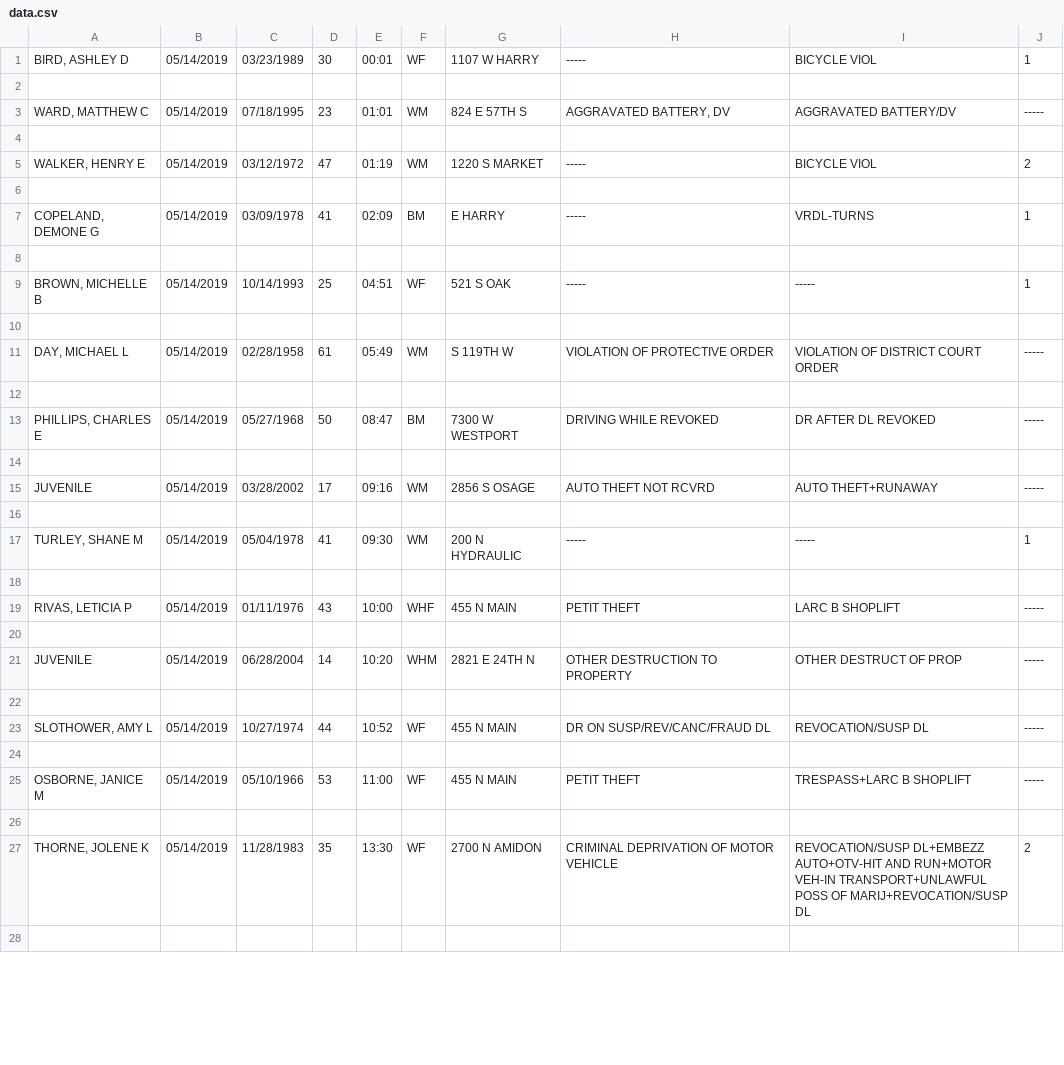
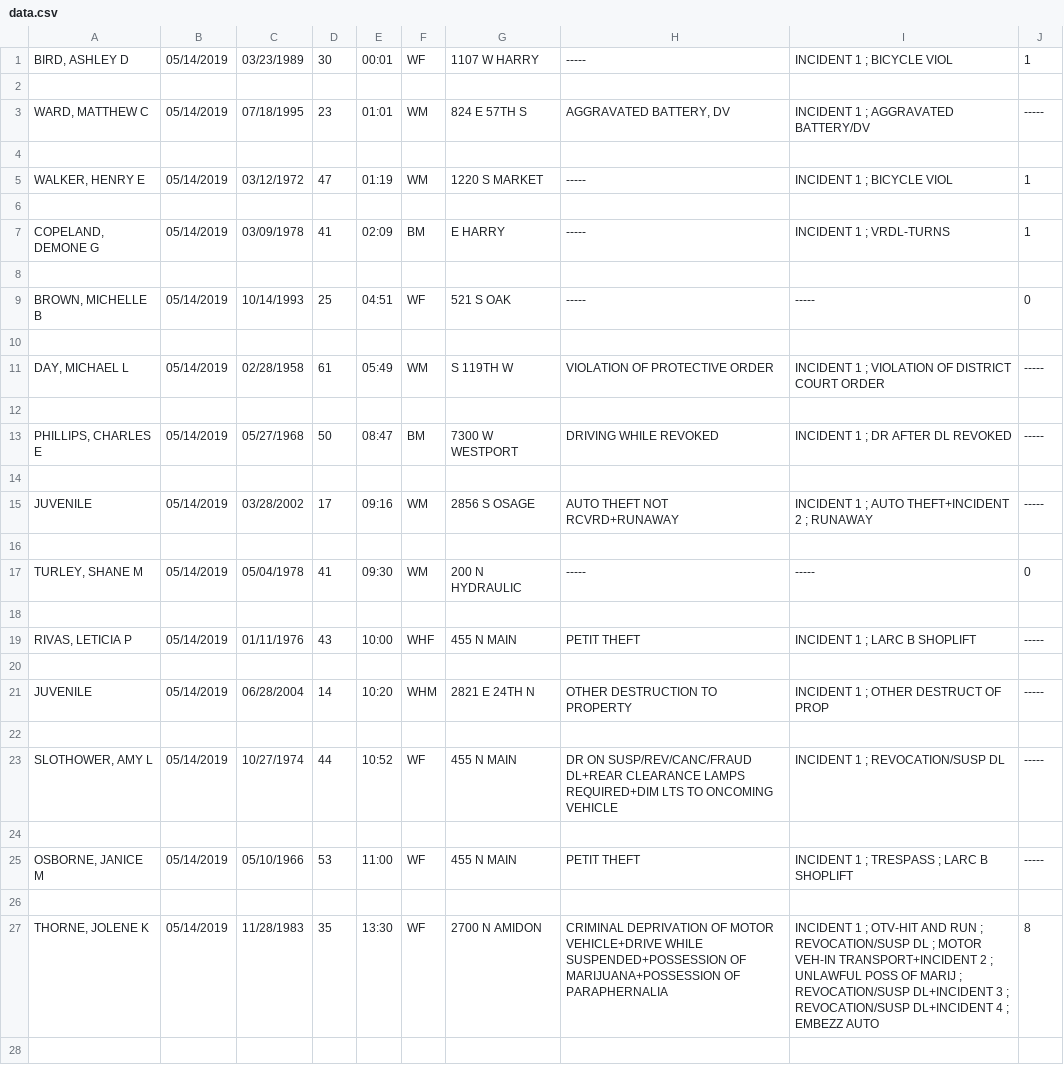
Before and after one commit to JRThimesch/Wichita-Arrests, a CSV file: data.csv, drawn as a sheet; only a part is shown; the diff covers the shown part only.

```diff
--- a/data.csv
+++ b/data.csv
@@ -1,28 +1,28 @@
-BIRD, ASHLEY D|05/14/2019|03/23/1989|30|00:01|WF|1107 W HARRY|-----|BICYCLE VIOL|1
+BIRD, ASHLEY D|05/14/2019|03/23/1989|30|00:01|WF|1107 W HARRY|-----|INCIDENT 1 ; BICYCLE VIOL|1
 
-WARD, MATTHEW C|05/14/2019|07/18/1995|23|01:01|WM|824 E 57TH S|AGGRAVATED BATTERY, DV|AGGRAVATED BATTERY/DV|-----
+WARD, MATTHEW C|05/14/2019|07/18/1995|23|01:01|WM|824 E 57TH S|AGGRAVATED BATTERY, DV|INCIDENT 1 ; AGGRAVATED BATTERY/DV|-----
 
-WALKER, HENRY E|05/14/2019|03/12/1972|47|01:19|WM|1220 S MARKET|-----|BICYCLE VIOL|2
+WALKER, HENRY E|05/14/2019|03/12/1972|47|01:19|WM|1220 S MARKET|-----|INCIDENT 1 ; BICYCLE VIOL|1
 
-COPELAND, DEMONE G|05/14/2019|03/09/1978|41|02:09|BM|E HARRY|-----|VRDL-TURNS|1
+COPELAND, DEMONE G|05/14/2019|03/09/1978|41|02:09|BM|E HARRY|-----|INCIDENT 1 ; VRDL-TURNS|1
 
-BROWN, MICHELLE B|05/14/2019|10/14/1993|25|04:51|WF|521 S OAK|-----|-----|1
+BROWN, MICHELLE B|05/14/2019|10/14/1993|25|04:51|WF|521 S OAK|-----|-----|0
 
-DAY, MICHAEL L|05/14/2019|02/28/1958|61|05:49|WM|S 119TH W|VIOLATION OF PROTECTIVE ORDER|VIOLATION OF DISTRICT COURT ORDER|-----
+DAY, MICHAEL L|05/14/2019|02/28/1958|61|05:49|WM|S 119TH W|VIOLATION OF PROTECTIVE ORDER|INCIDENT 1 ; VIOLATION OF DISTRICT COURT ORDER|-----
 
-PHILLIPS, CHARLES E|05/14/2019|05/27/1968|50|08:47|BM|7300 W WESTPORT|DRIVING WHILE REVOKED|DR AFTER DL REVOKED|-----
+PHILLIPS, CHARLES E|05/14/2019|05/27/1968|50|08:47|BM|7300 W WESTPORT|DRIVING WHILE REVOKED|INCIDENT 1 ; DR AFTER DL REVOKED|-----
 
-JUVENILE|05/14/2019|03/28/2002|17|09:16|WM|2856 S OSAGE|AUTO THEFT NOT RCVRD|AUTO THEFT+RUNAWAY|-----
+JUVENILE|05/14/2019|03/28/2002|17|09:16|WM|2856 S OSAGE|AUTO THEFT NOT RCVRD+RUNAWAY|INCIDENT 1 ; AUTO THEFT+INCIDENT 2 ; RUNAWAY|-----
 
-TURLEY, SHANE M|05/14/2019|05/04/1978|41|09:30|WM|200 N HYDRAULIC|-----|-----|1
+TURLEY, SHANE M|05/14/2019|05/04/1978|41|09:30|WM|200 N HYDRAULIC|-----|-----|0
 
-RIVAS, LETICIA P|05/14/2019|01/11/1976|43|10:00|WHF|455 N MAIN|PETIT THEFT|LARC B SHOPLIFT|-----
+RIVAS, LETICIA P|05/14/2019|01/11/1976|43|10:00|WHF|455 N MAIN|PETIT THEFT|INCIDENT 1 ; LARC B SHOPLIFT|-----
 
-JUVENILE|05/14/2019|06/28/2004|14|10:20|WHM|2821 E 24TH N|OTHER DESTRUCTION TO PROPERTY|OTHER DESTRUCT OF PROP|-----
+JUVENILE|05/14/2019|06/28/2004|14|10:20|WHM|2821 E 24TH N|OTHER DESTRUCTION TO PROPERTY|INCIDENT 1 ; OTHER DESTRUCT OF PROP|-----
 
-SLOTHOWER, AMY L|05/14/2019|10/27/1974|44|10:52|WF|455 N MAIN|DR ON SUSP/REV/CANC/FRAUD DL|REVOCATION/SUSP DL|-----
+SLOTHOWER, AMY L|05/14/2019|10/27/1974|44|10:52|WF|455 N MAIN|DR ON SUSP/REV/CANC/FRAUD DL+REAR CLEARANCE LAMPS REQUIRED+DIM LTS TO ONCOMING VEHICLE|INCIDENT 1 ; REVOCATION/SUSP DL|-----
 
-OSBORNE, JANICE M|05/14/2019|05/10/1966|53|11:00|WF|455 N MAIN|PETIT THEFT|TRESPASS+LARC B SHOPLIFT|-----
+OSBORNE, JANICE M|05/14/2019|05/10/1966|53|11:00|WF|455 N MAIN|PETIT THEFT|INCIDENT 1 ; TRESPASS ; LARC B SHOPLIFT|-----
 
-THORNE, JOLENE K|05/14/2019|11/28/1983|35|13:30|WF|2700 N AMIDON|CRIMINAL DEPRIVATION OF MOTOR VEHICLE|REVOCATION/SUSP DL+EMBEZZ AUTO+OTV-HIT AND RUN+MOTOR VEH-IN TRANSPORT+UNLAWFUL POSS OF MARIJ+REVOCATION/SUSP DL|2
+THORNE, JOLENE K|05/14/2019|11/28/1983|35|13:30|WF|2700 N AMIDON|CRIMINAL DEPRIVATION OF MOTOR VEHICLE+DRIVE WHILE SUSPENDED+POSSESSION OF MARIJUANA+POSSESSION OF PARAPHERNALIA|INCIDENT 1 ; OTV-HIT AND RUN ; REVOCATION/SUSP DL ; MOTOR VEH-IN TRANSPORT+INCIDENT 2 ; UNLAWFUL POSS OF MARIJ ; REVOCATION/SUSP DL+INCIDENT 3 ; REVOCATION/SUSP DL+INCIDENT 4 ; EMBEZZ AUTO|8
 
```
Also changed, not shown: 30 edited cells elsewhere in this file, 1 other file.
